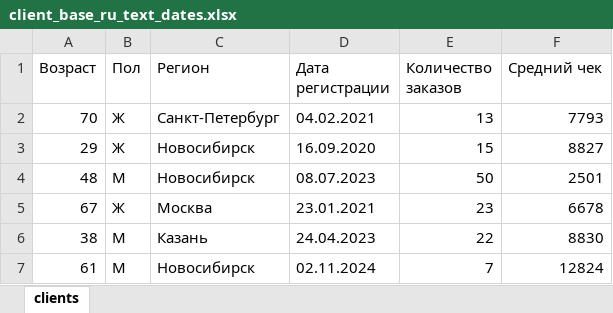
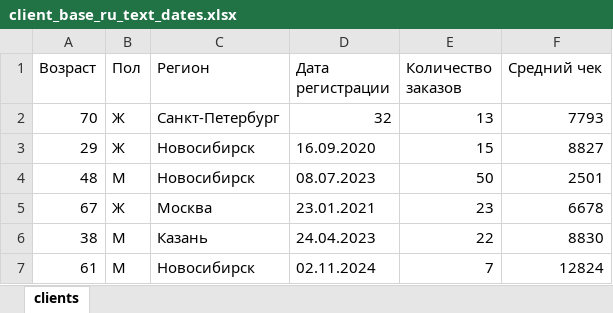
Before and after one commit to plasticCCM/CRM-ecommerce, an Excel workbook: client_base_ru_text_dates.xlsx, sheet clients, drawn as a sheet; only a part is shown; values as stored, in another font and other column widths than the file's, no borders; the diff names each change by its address in the sheet, - before the commit and + after, or states it on an @@ line.

```diff
--- a/client_base_ru_text_dates.xlsx (sheet clients)
+++ b/client_base_ru_text_dates.xlsx (sheet clients)
-D2 (Дата регистрации): 04.02.2021
+D2 (Дата регистрации): 32
```
Also changed, not shown: 24 other files.
